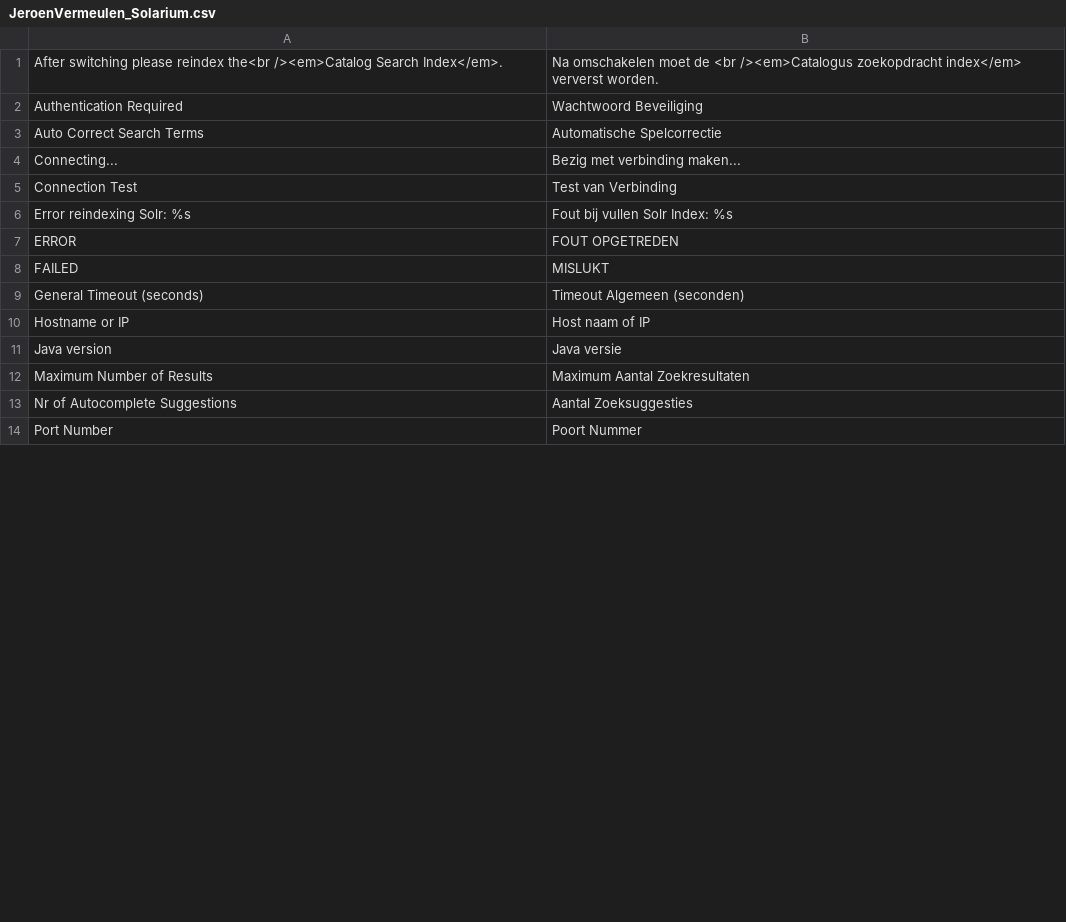
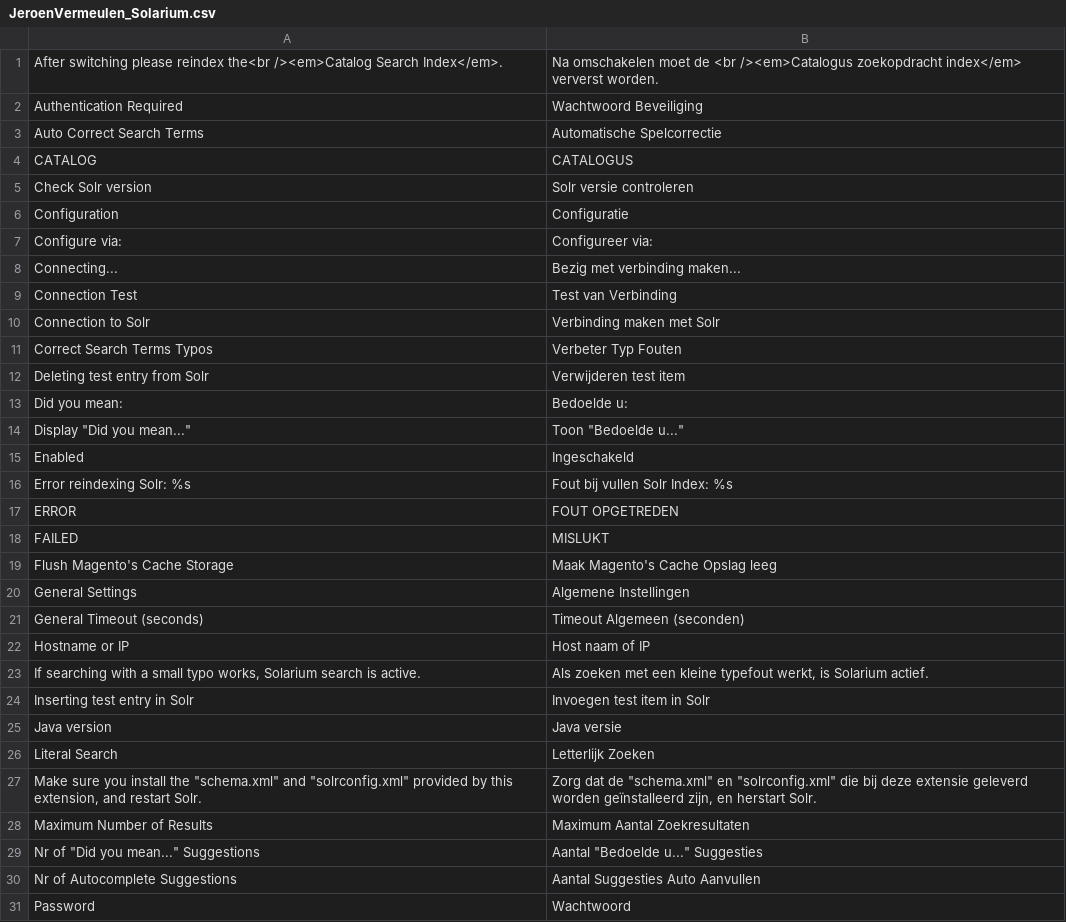
Before and after one commit to jeroenvermeulen/magento-solarium, a CSV file: app/locale/nl_NL/JeroenVermeulen_Solarium.csv, drawn as a sheet; only a part is shown; the shorter side is filled out with more unchanged rows; the diff covers the shown part only.

Commit message:
"Did you mean" is now only showing term with more results Added translations for nl_NL

```diff
--- a/app/locale/nl_NL/JeroenVermeulen_Solarium.csv
+++ b/app/locale/nl_NL/JeroenVermeulen_Solarium.csv
@@ -3,4 +3,14 @@
 "Auto Correct Search Terms","Automatische Spelcorrectie"
+"CATALOG","CATALOGUS"
+"Check Solr version","Solr versie controleren"
+"Configuration","Configuratie"
+"Configure via:","Configureer via:"
 "Connecting...","Bezig met verbinding maken..."
 "Connection Test","Test van Verbinding"
+"Connection to Solr","Verbinding maken met Solr"
+"Correct Search Terms Typos","Verbeter Typ Fouten"
+"Deleting test entry from Solr","Verwijderen test item"
+"Did you mean:","Bedoelde u:"
+"Display ""Did you mean...""","Toon ""Bedoelde u..."""
+"Enabled","Ingeschakeld"
 "Error reindexing Solr: %s","Fout bij vullen Solr Index: %s"
@@ -8,6 +18,14 @@
 "FAILED","MISLUKT"
+"Flush Magento's Cache Storage","Maak Magento's Cache Opslag leeg"
+"General Settings","Algemene Instellingen"
 "General Timeout (seconds)","Timeout Algemeen (seconden)"
 "Hostname or IP","Host naam of IP"
+"If searching with a small typo works, Solarium search is active.","Als zoeken met een kleine typefout werkt, is Solarium actief."
+"Inserting test entry in Solr","Invoegen test item in Solr"
 "Java version","Java versie"
+"Literal Search","Letterlijk Zoeken"
+"Make sure you install the ""schema.xml"" and ""solrconfig.xml"" provided by this extension, and restart Solr.","Zorg dat de ""schema.xml"" en ""solrconfig.xml"" die bij deze extensie geleverd worden geïnstalleerd zijn, en herstart Solr."
 "Maximum Number of Results","Maximum Aantal Zoekresultaten"
-"Nr of Autocomplete Suggestions","Aantal Zoeksuggesties"
+"Nr of ""Did you mean..."" Suggestions","Aantal ""Bedoelde u..."" Suggesties"
+"Nr of Autocomplete Suggestions","Aantal Suggesties Auto Aanvullen"
+"Password","Wachtwoord"
```
Also changed, not shown: 26 added rows and 2 edited cells elsewhere in this file, 6 other files.
